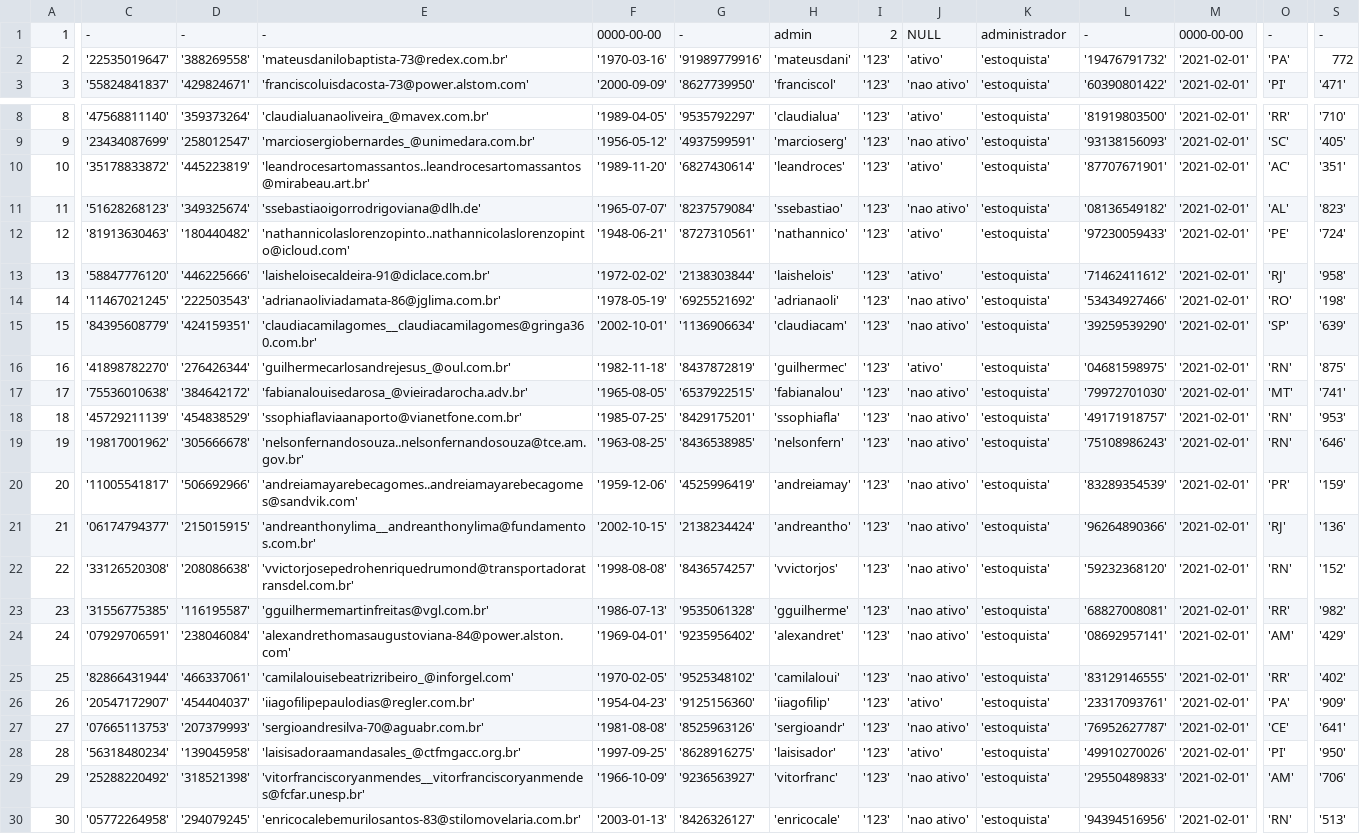
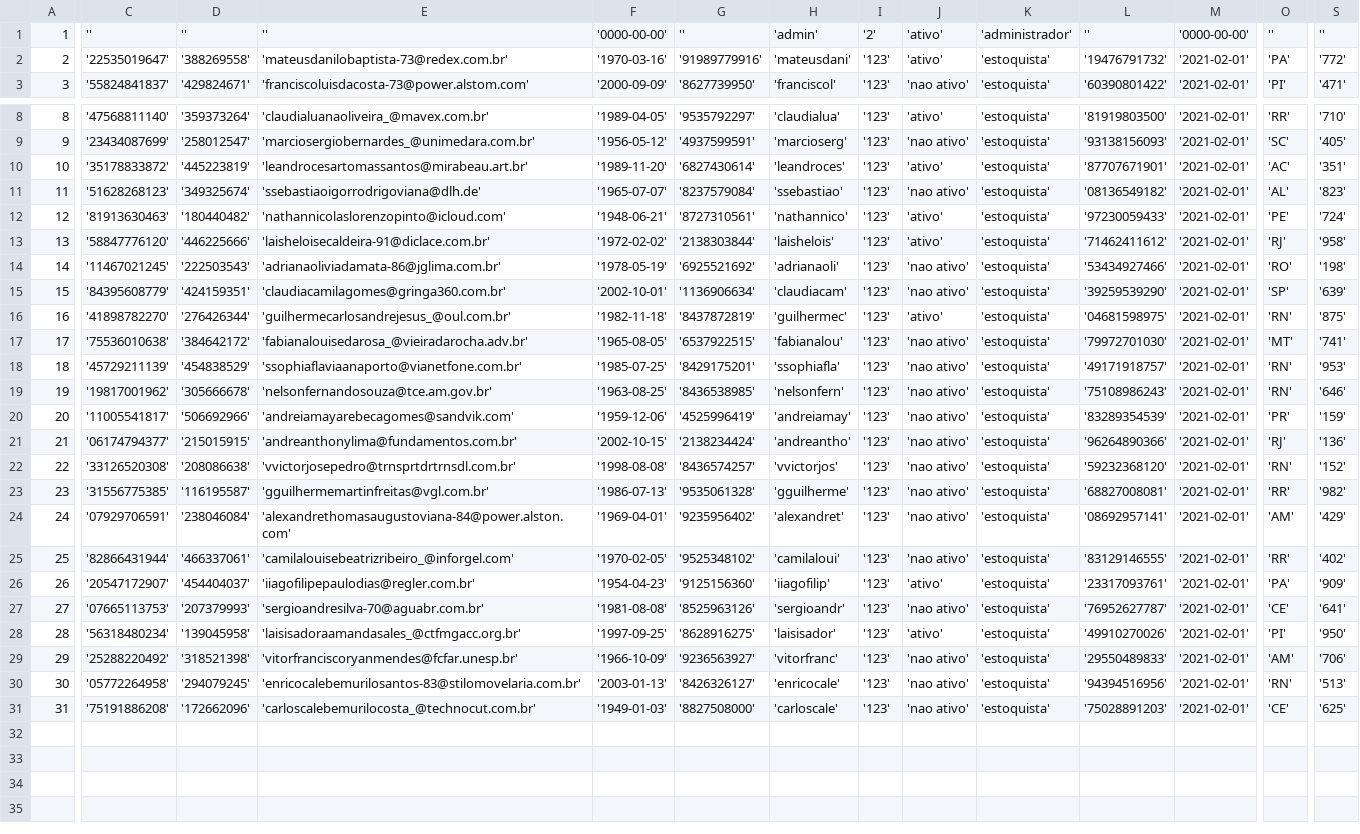
Before and after one commit to DaNzxx1/web, a CSV file: Banco/funcionarios.csv, drawn as a sheet; only a part is shown, gaps mark what is left out; the shorter side is filled out with more unchanged rows; the diff covers the shown part only; the diff names each change by its address in the sheet, - before the commit and + after, or states it on an @@ line.

```diff
--- a/Banco/funcionarios.csv
+++ b/Banco/funcionarios.csv
-C1: -
+C1: ''
-D1: -
+D1: ''
-E1: -
+E1: ''
-F1: 0000-00-00
+F1: '0000-00-00'
-G1: -
+G1: ''
-H1: admin
+H1: 'admin'
-I1: 2
+I1: '2'
-J1: NULL
+J1: 'ativo'
-K1: administrador
+K1: 'administrador'
-L1: -
+L1: ''
-M1: 0000-00-00
+M1: '0000-00-00'
-O1: -
+O1: ''
-S1: -
+S1: ''
-S2: 772
+S2: '772'
-E10: 'leandrocesartomassantos..leandrocesartomassantos@mirabeau.art.br'
+E10: 'leandrocesartomassantos@mirabeau.art.br'
-E12: 'nathannicolaslorenzopinto..nathannicolaslorenzopinto@icloud.com'
+E12: 'nathannicolaslorenzopinto@icloud.com'
-E15: 'claudiacamilagomes__claudiacamilagomes@gringa360.com.br'
+E15: 'claudiacamilagomes@gringa360.com.br'
-E19: 'nelsonfernandosouza..nelsonfernandosouza@tce.am.gov.br'
+E19: 'nelsonfernandosouza@tce.am.gov.br'
-E20: 'andreiamayarebecagomes..andreiamayarebecagomes@sandvik.com'
+E20: 'andreiamayarebecagomes@sandvik.com'
-E21: 'andreanthonylima__andreanthonylima@fundamentos.com.br'
+E21: 'andreanthonylima@fundamentos.com.br'
-E22: 'vvictorjosepedrohenriquedrumond@transportadoratransdel.com.br'
+E22: 'vvictorjosepedro@trnsprtdrtrnsdl.com.br'
-E29: 'vitorfranciscoryanmendes__vitorfranciscoryanmendes@fcfar.unesp.br'
+E29: 'vitorfranciscoryanmendes@fcfar.unesp.br'
```
Also changed, not shown: 3 edited cells elsewhere in this file, 1 other file.
